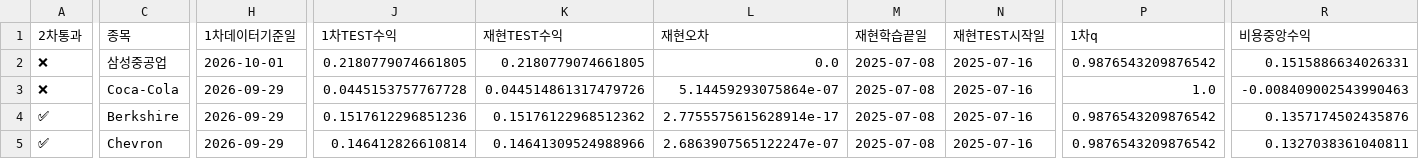
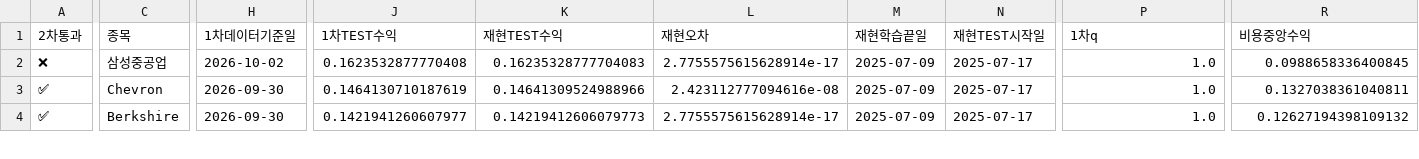
Before and after one commit to dg4200355-arch/apex-ai-trading-bot, a CSV file: reports/latest_confirmation.csv, drawn as a sheet; only a part is shown, gaps mark what is left out; removed rows and columns are numbered as before the commit, all else as after; rows hold the shown columns only; the diff covers the shown part only; the diff names each change by its address in the sheet, - before the commit and + after, or states it on an @@ line.

```diff
--- a/reports/latest_confirmation.csv
+++ b/reports/latest_confirmation.csv
-H2 (1차데이터기준일): 2026-10-01
+H2 (1차데이터기준일): 2026-10-02
-J2 (1차TEST수익): 0.2180779074661805
+J2 (1차TEST수익): 0.1623532877770408
-K2 (재현TEST수익): 0.2180779074661805
+K2 (재현TEST수익): 0.16235328777704083
-L2 (재현오차): 0.0
+L2 (재현오차): 2.7755575615628914e-17
-M2 (재현학습끝일): 2025-07-08
+M2 (재현학습끝일): 2025-07-09
-N2 (재현TEST시작일): 2025-07-16
+N2 (재현TEST시작일): 2025-07-17
-P2 (1차q): 0.9876543209876542
+P2 (1차q): 1.0
-R2 (비용중앙수익): 0.1515886634026331
+R2 (비용중앙수익): 0.0988658336400845
-row 3: ❌ | Coca-Cola | 2026-09-29 | 0.0445153757767728 | 0.044514861317479726 | 5.14459293075864e-07 | 2025-07-08 | 2025-07-16 | 1.0 | -0.008409002543990463
-row 4: ✅ | Berkshire | 2026-09-29 | 0.1517612296851236 | 0.15176122968512362 | 2.7755575615628914e-17 | 2025-07-08 | 2025-07-16 | 0.9876543209876542 | 0.1357174502435876
-H3 (1차데이터기준일): 2026-09-29
+H3 (1차데이터기준일): 2026-09-30
-J3 (1차TEST수익): 0.146412826610814
+J3 (1차TEST수익): 0.1464130710187619
-L3 (재현오차): 2.6863907565122247e-07
+L3 (재현오차): 2.423112777094616e-08
-M3 (재현학습끝일): 2025-07-08
+M3 (재현학습끝일): 2025-07-09
-N3 (재현TEST시작일): 2025-07-16
+N3 (재현TEST시작일): 2025-07-17
-P3 (1차q): 0.9876543209876542
+P3 (1차q): 1.0
+row 4: ✅ | Berkshire | 2026-09-30 | 0.1421941260607977 | 0.14219412606079773 | 2.7755575615628914e-17 | 2025-07-09 | 2025-07-17 | 1.0 | 0.12627194398109132
```
Also changed, not shown: 33 edited cells elsewhere in this file, reports/latest_validation.csv, reports/paper_account.csv, 13 other files.
